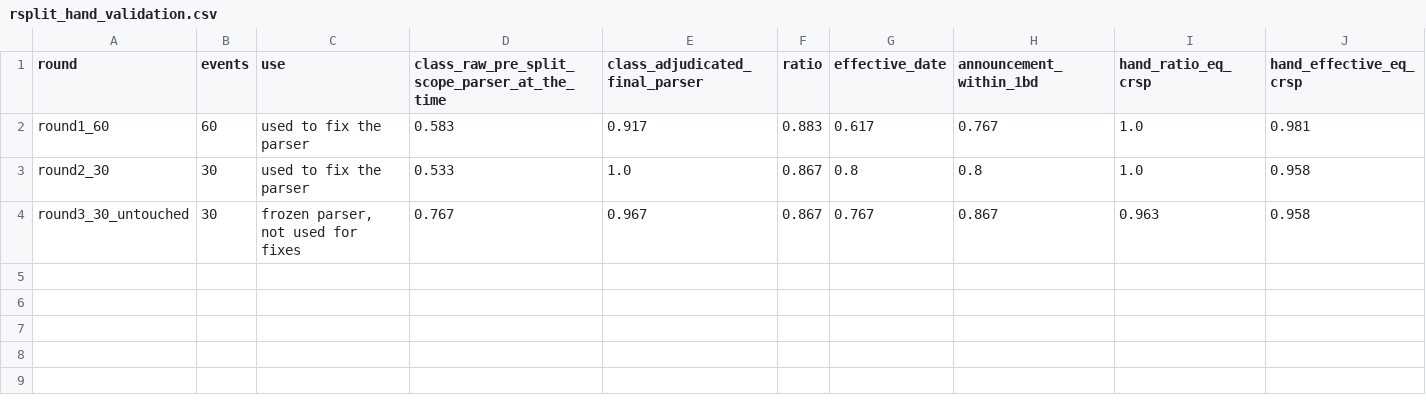
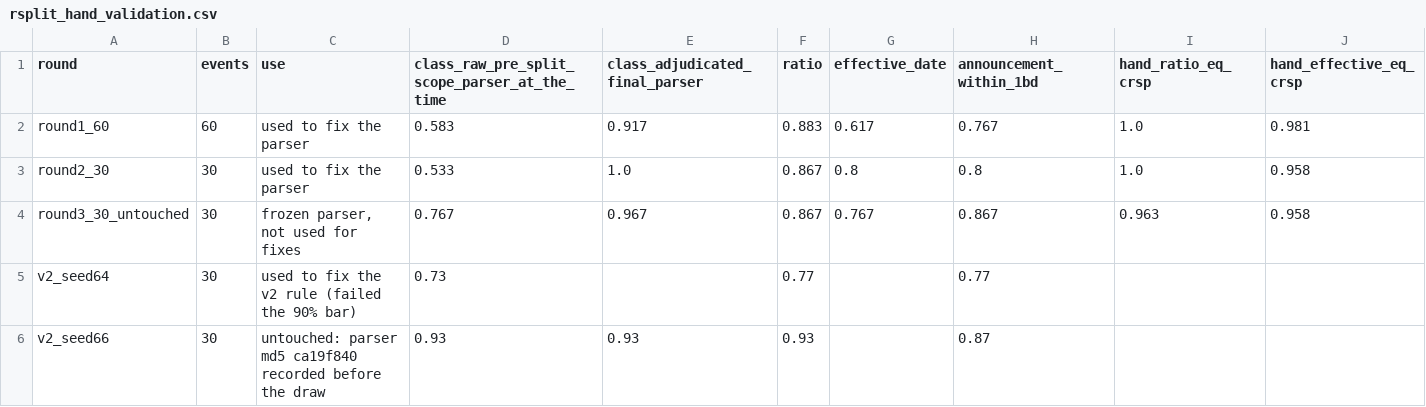
Before and after one commit to mtrinkner/edge-audit, a CSV file: reports/rsplit_hand_validation.csv, drawn as a sheet; the diff names each change by its address in the sheet, - before the commit and + after, or states it on an @@ line.

```diff
--- a/reports/rsplit_hand_validation.csv
+++ b/reports/rsplit_hand_validation.csv
+row 5: v2_seed64 | 30 | used to fix the v2 rule (failed the 90% bar) | 0.73 |  | 0.77 |  | 0.77
+row 6: v2_seed66 | 30 | untouched: parser md5 ca19f840 recorded before the draw | 0.93 | 0.93 | 0.93 |  | 0.87
```
Also changed, not shown: 14 other files.
